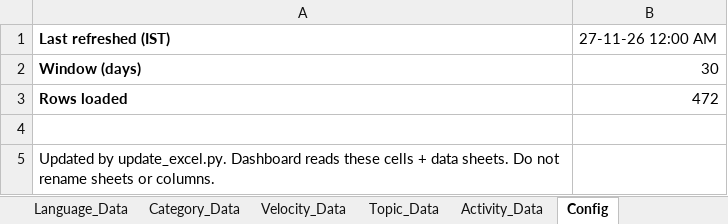
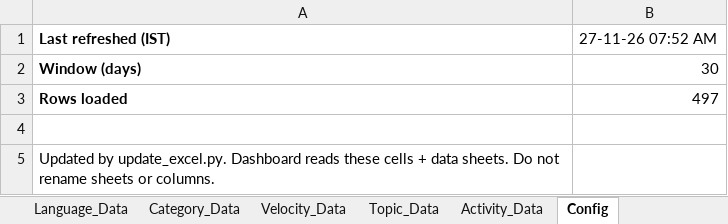
Before and after one commit to DishantBhere/GitHub-ETL-Engine-V2, an Excel workbook: GitHub_Trending_Dashboard.xlsx, sheet Config, drawn as a sheet; values as stored, in another font and other column widths than the file's, no borders; the diff names each change by its address in the sheet, - before the commit and + after, or states it on an @@ line.

```diff
--- a/GitHub_Trending_Dashboard.xlsx (sheet Config)
+++ b/GitHub_Trending_Dashboard.xlsx (sheet Config)
-B1: 27-11-26 12:00 AM
+B1: 27-11-26 07:52 AM
-B3: 472
+B3: 497
```
Also changed, not shown: sheet Repo_Data, sheet Language_Data, sheet Velocity_Data, sheet Topic_Data, sheet Activity_Data, sheet Category_Data, 7 other files.
